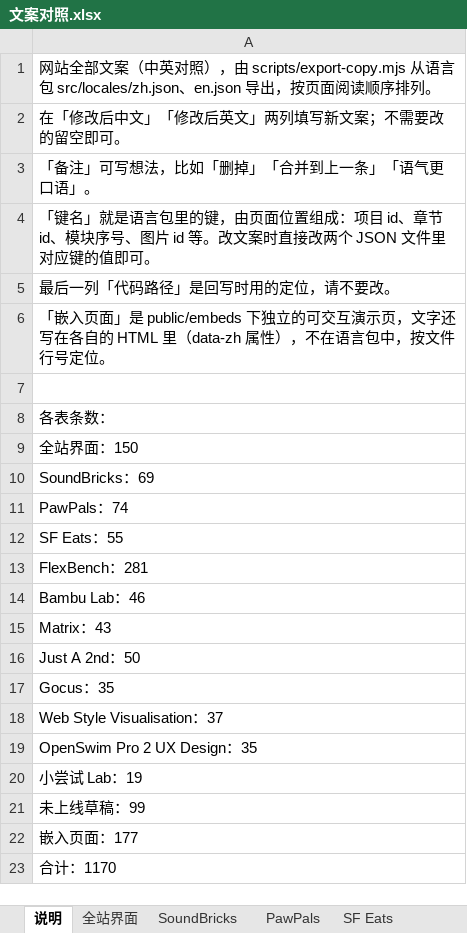
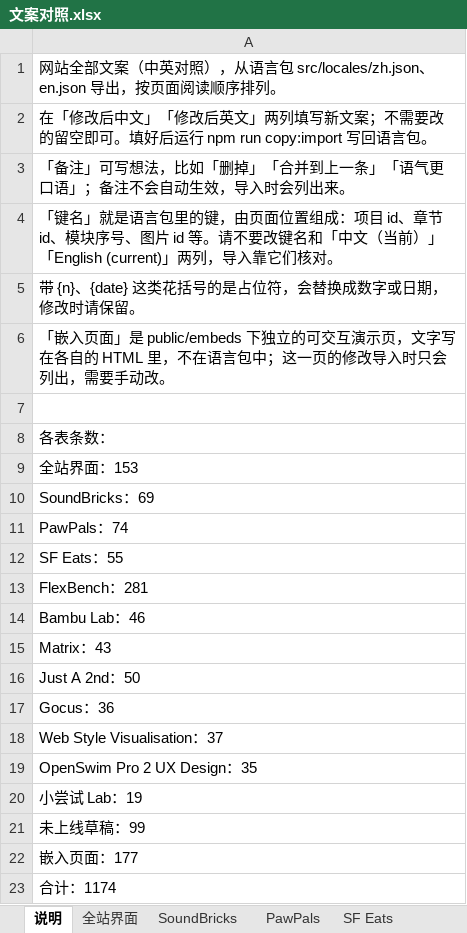
Before and after one commit to jarvisluk/jarvisluk.github.io, an Excel workbook: design/copy/文案对照.xlsx, sheet 说明, drawn as a sheet; values as stored, in another font and other column widths than the file's, no borders; the diff names each change by its address in the sheet, - before the commit and + after, or states it on an @@ line.

Commit message:
feat(home): add canvas/list view switch and mobile vertical timeline
- Home switches between the timeline canvas and the project list via
  #work / #lab; the hash is applied after hydration so the first render
  matches the prerendered HTML.
- On phones the timeline runs vertically, newest first, with its own
  load animation; side projects started in the same month share one card.
- Gocus panel exports keep asset paths relative.
- Refresh GitHub contributions, README project overview and the copy
  review sheet; add the new interface strings to the language packs.

```diff
--- a/design/copy/文案对照.xlsx (sheet 说明)
+++ b/design/copy/文案对照.xlsx (sheet 说明)
-A1: …对照），由 scripts/export-copy.mjs 从语言包…
+A1: …对照），从语言包…
-A2: …空即可。
+A2: …空即可。填好后运行 npm run copy:import 写回语言包。
-A3: 「备注」可写想法，比如「删掉」「合并到上一条」「语气更口语」。
+A3: 「备注」可写想法，比如「删掉」「合并到上一条」「语气更口语」；备注不会自动生效，导入时会列出来。
-A4: …id 等。改文案时直接改两个 JSON 文件里对应键的值即可。
+A4: …id 等。请不要改键名和「中文（当前）」「English (current)」两列，导入靠它们核对。
-A5: 最后一列「代码路径」是回写时用的定位，请不要改。
+A5: 带 {n}、{date} 这类花括号的是占位符，会替换成数字或日期，修改时请保留。
-A6: …页，文字还写在各自的 HTML 里（data-zh 属性），不在语言包中，按文件行号定位。
+A6: …页，文字写在各自的 HTML 里，不在语言包中；这一页的修改导入时只会列出，需要手动改。
-A9: 全站界面：150
+A9: 全站界面：153
-A17: Gocus：35
+A17: Gocus：36
-A23: 合计：1170
+A23: 合计：1174
```
Also changed, not shown: sheet 嵌入页面, sheet 全站界面, sheet Gocus, 16 other files.
